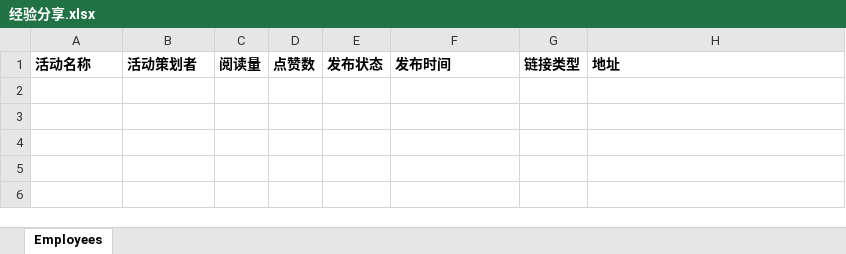
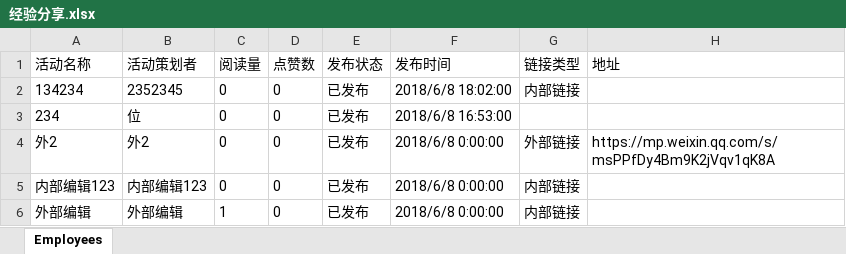
Before and after one commit to TZTangD/GAWeChat, an Excel workbook: aspnet-core/src/HC.WeChat.Web.Host/wwwroot/files/downloadtemp/经验分享.xlsx, sheet Employees, drawn as a sheet; values as stored, in another font and other column widths than the file's, no borders; the diff names each change by its address in the sheet, - before the commit and + after, or states it on an @@ line.

```diff
--- a/aspnet-core/src/HC.WeChat.Web.Host/wwwroot/files/downloadtemp/经验分享.xlsx (sheet Employees)
+++ b/aspnet-core/src/HC.WeChat.Web.Host/wwwroot/files/downloadtemp/经验分享.xlsx (sheet Employees)
-A1:H1 bold: on
+A1:H1 bold: off
+row 2: 134234 | 2352345 | 0 | 0 | 已发布 | 2018/6/8 18:02:00 | 内部链接
+row 3: 234 | 位 | 0 | 0 | 已发布 | 2018/6/8 16:53:00
+row 4: 外2 | 外2 | 0 | 0 | 已发布 | 2018/6/8 0:00:00 | 外部链接 | https://mp.weixin.qq.com/s/msPPfDy4Bm9K2jVqv1qK8A
+row 5: 内部编辑123 | 内部编辑123 | 0 | 0 | 已发布 | 2018/6/8 0:00:00 | 内部链接
+row 6: 外部编辑 | 外部编辑 | 1 | 0 | 已发布 | 2018/6/8 0:00:00 | 内部链接
```
Also changed, not shown: aspnet-core/src/HC.WeChat.Web.Host/wwwroot/files/downloadtemp/会员信息.xlsx, aspnet-core/src/HC.WeChat.Web.Host/wwwroot/files/downloadtemp/公司员工.xlsx, 16 other files.
